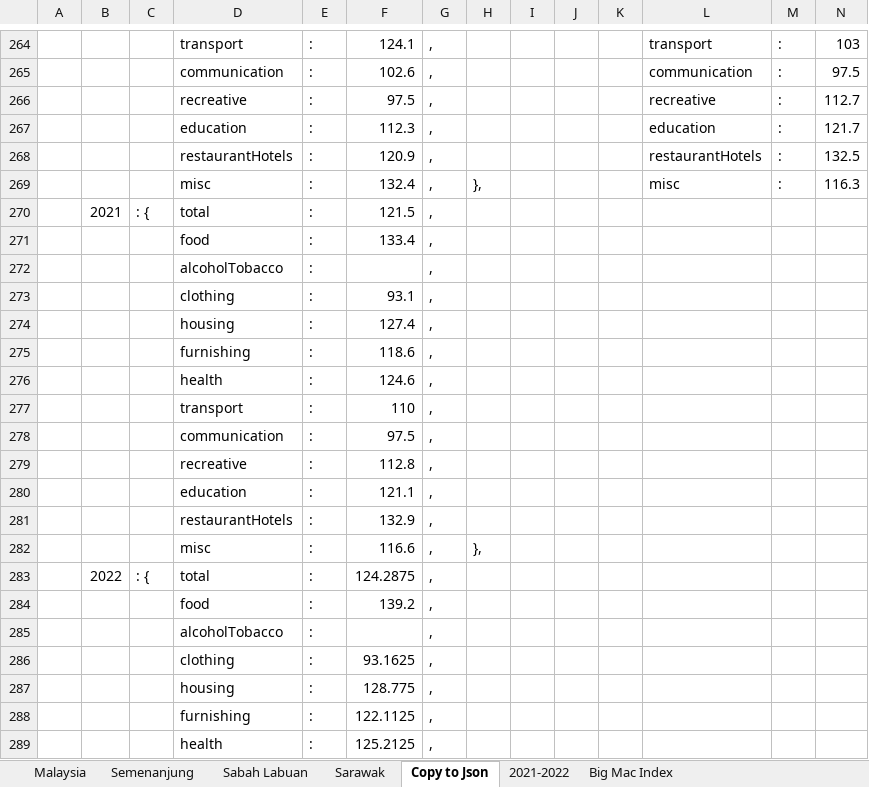
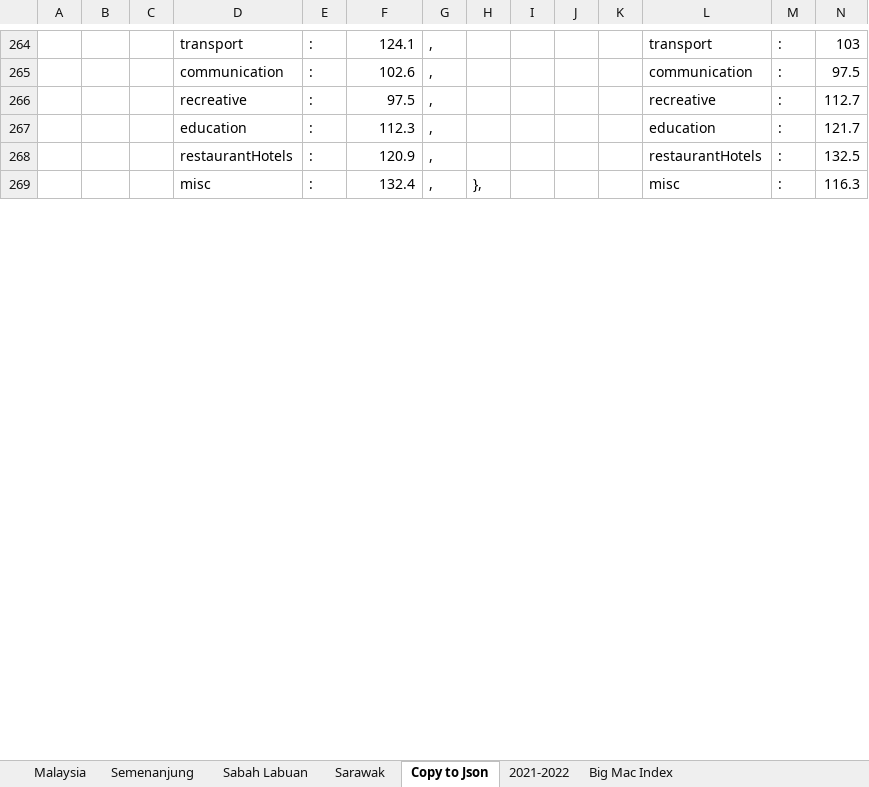
Before and after one commit to xkre/malaysia-inflation-calc, an Excel workbook: public/data/CpiDataset.xlsx, sheet Copy to Json, drawn as a sheet; only a part is shown, gaps mark what is left out; values as stored, in another font and other column widths than the file's, no borders; removed rows and columns are numbered as before the commit, all else as after; rows hold the shown columns only; the diff covers the shown part only; the diff names each change by its address in the sheet, - before the commit and + after, or states it on an @@ line.

```diff
--- a/public/data/CpiDataset.xlsx (sheet Copy to Json)
+++ b/public/data/CpiDataset.xlsx (sheet Copy to Json)
-row 270:  | 2021 | : { | total | : | 121.5 | ,
-row 271:  |  |  | food | : | 133.4 | ,
-row 272:  |  |  | alcoholTobacco | : |  | ,
-row 273:  |  |  | clothing | : | 93.1 | ,
-row 274:  |  |  | housing | : | 127.4 | ,
-row 275:  |  |  | furnishing | : | 118.6 | ,
-row 276:  |  |  | health | : | 124.6 | ,
-row 277:  |  |  | transport | : | 110 | ,
-row 278:  |  |  | communication | : | 97.5 | ,
-row 279:  |  |  | recreative | : | 112.8 | ,
-row 280:  |  |  | education | : | 121.1 | ,
-row 281:  |  |  | restaurantHotels | : | 132.9 | ,
-row 282:  |  |  | misc | : | 116.6 | , | },
-row 283:  | 2022 | : { | total | : | 124.2875 | ,
-row 284:  |  |  | food | : | 139.2 | ,
-row 285:  |  |  | alcoholTobacco | : |  | ,
-row 286:  |  |  | clothing | : | 93.1625 | ,
-row 287:  |  |  | housing | : | 128.775 | ,
-row 288:  |  |  | furnishing | : | 122.1125 | ,
-row 289:  |  |  | health | : | 125.2125 | ,
```
Also changed, not shown: 26 added rows and 6 removed rows elsewhere in this sheet, sheet 2021-2022, sheet Semenanjung, sheet Sabah Labuan, sheet Sarawak, formulas that keep their value, 3 other files.
